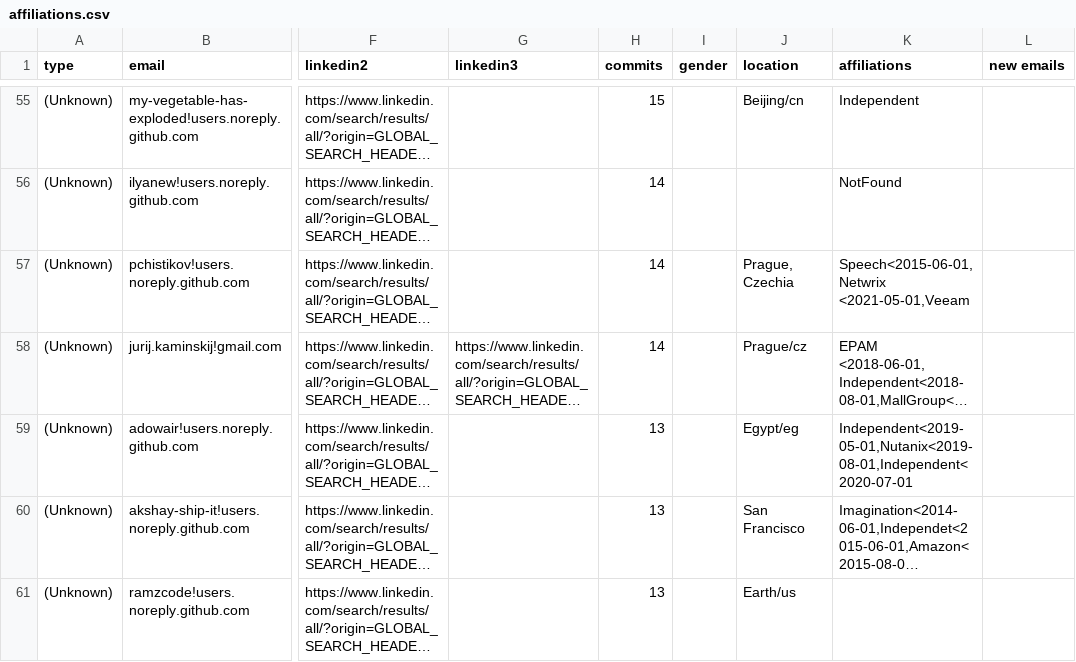
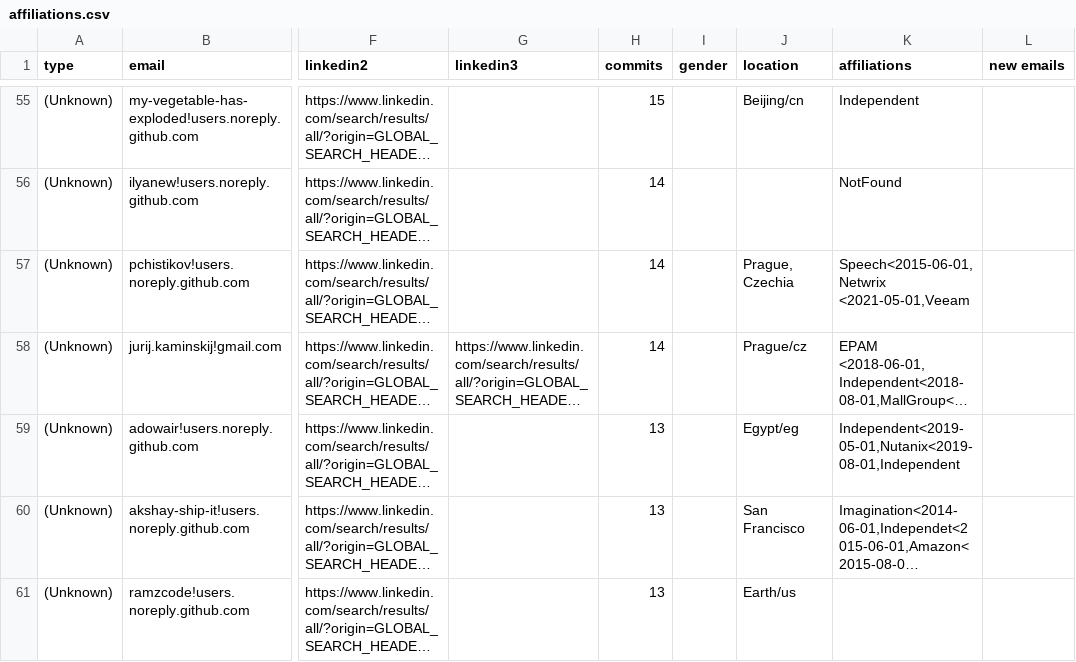
Before and after one commit to cncf/gitdm, a CSV file: src/affiliations.csv, drawn as a sheet; only a part is shown, gaps mark what is left out; long unchanged cells end in …; the diff covers the shown part only; the diff names each change by its address in the sheet, - before the commit and + after, or states it on an @@ line.

Commit message:
Manual fixes
Signed-off-by: Łukasz Gryglicki <lgryglicki@cncf.io>

```diff
--- a/src/affiliations.csv
+++ b/src/affiliations.csv
-K59 (affiliations): Independent<2019-05-01,Nutanix<2019-08-01,Independent<2020-07-01
+K59 (affiliations): Independent<2019-05-01,Nutanix<2019-08-01,Independent
```
Also changed, not shown: 3 edited cells elsewhere in this file.
